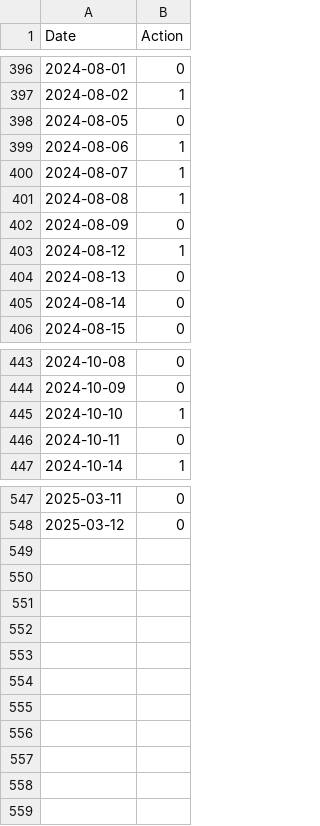
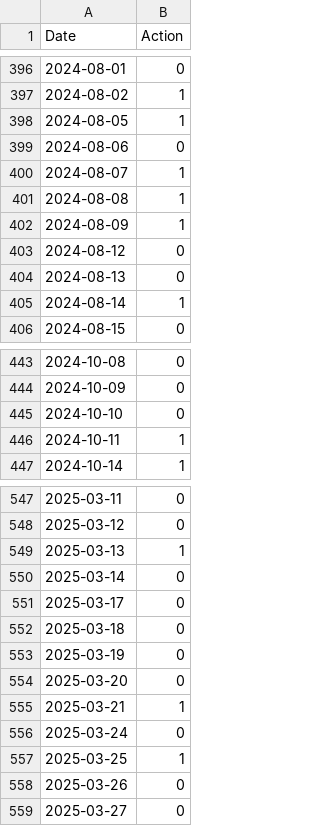
Before and after one commit to yuvalmaliniak/trading-bot, a CSV file: models/SPY_predictions.csv, drawn as a sheet; only a part is shown, gaps mark what is left out; the diff covers the shown part only.

```diff
--- a/models/SPY_predictions.csv
+++ b/models/SPY_predictions.csv
@@ -397,10 +397,10 @@ Date,Action
 2024-08-02,1
-2024-08-05,0
-2024-08-06,1
+2024-08-05,1
+2024-08-06,0
 2024-08-07,1
 2024-08-08,1
-2024-08-09,0
-2024-08-12,1
+2024-08-09,1
+2024-08-12,0
 2024-08-13,0
-2024-08-14,0
+2024-08-14,1
 2024-08-15,0
@@ -444,4 +444,4 @@ Date,Action
 2024-10-09,0
-2024-10-10,1
-2024-10-11,0
+2024-10-10,0
+2024-10-11,1
 2024-10-14,1
@@ -548 +548,12 @@ Date,Action
 2025-03-12,0
+2025-03-13,1
+2025-03-14,0
+2025-03-17,0
+2025-03-18,0
+2025-03-19,0
+2025-03-20,0
+2025-03-21,1
+2025-03-24,0
+2025-03-25,1
+2025-03-26,0
+2025-03-27,0
```
Also changed, not shown: 67 edited cells elsewhere in this file, models/AAPL_predictions.csv, 3 other files.
